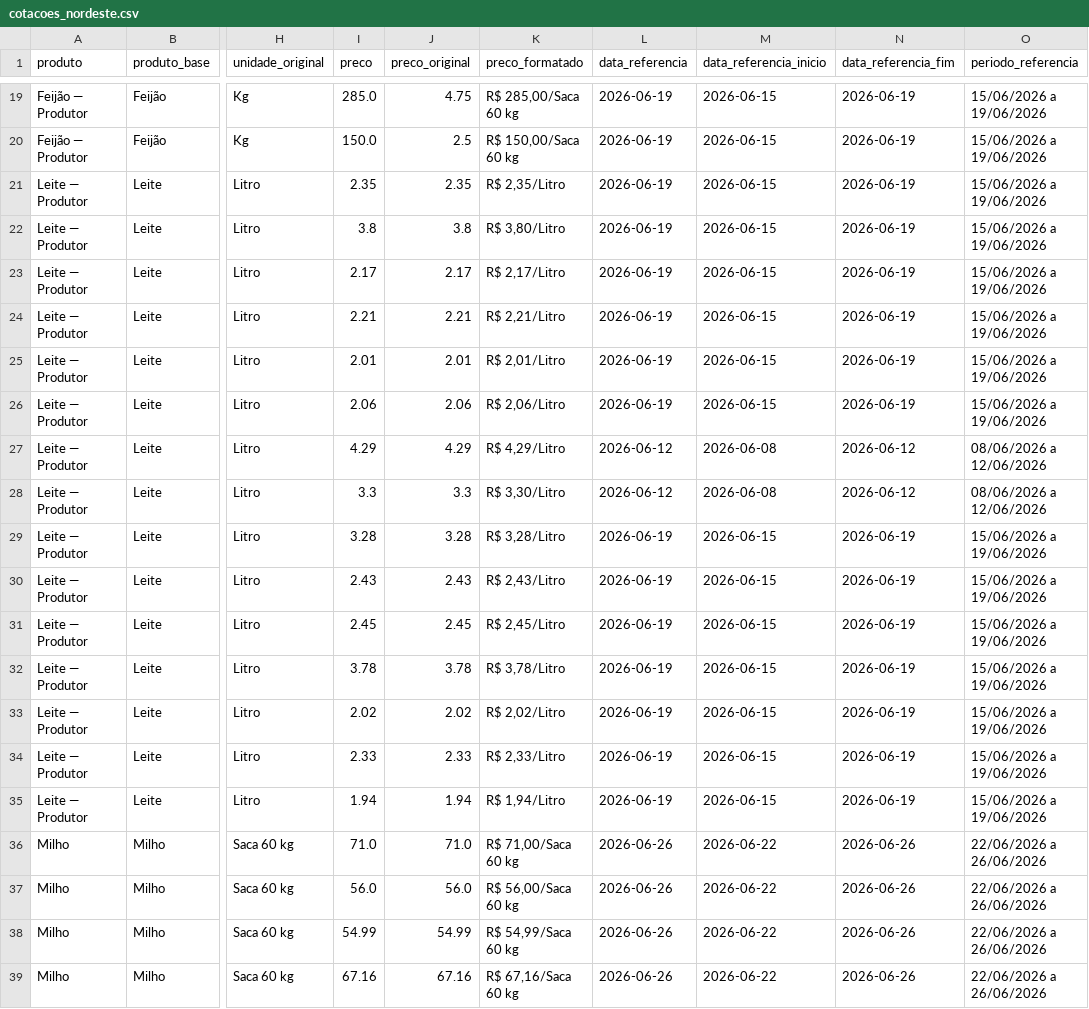
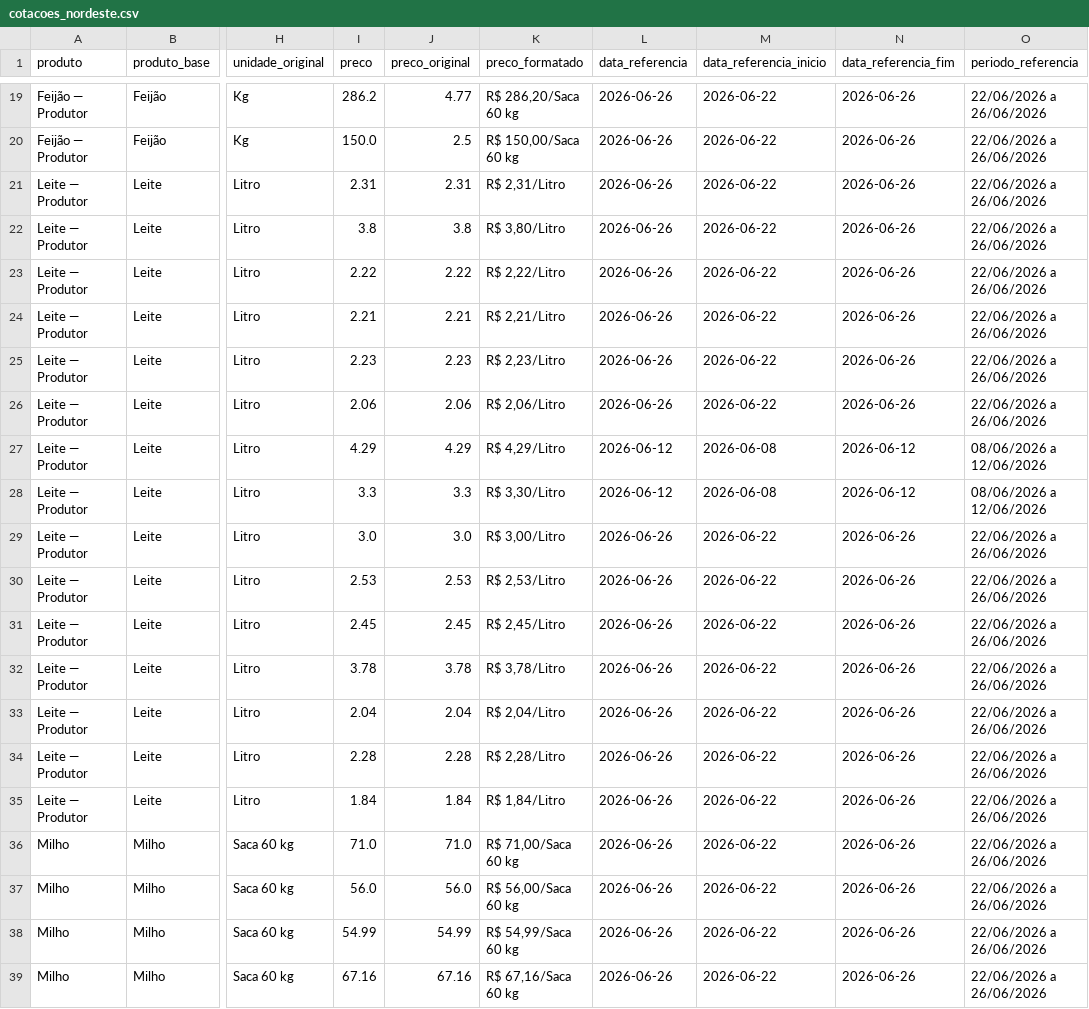
Before and after one commit to idocandido-dotcom/cotacoes, a CSV file: cotacoes/public/cotacoes_nordeste.csv, drawn as a sheet; only a part is shown, gaps mark what is left out; the diff covers the shown part only; the diff names each change by its address in the sheet, - before the commit and + after, or states it on an @@ line.

```diff
--- a/cotacoes/public/cotacoes_nordeste.csv
+++ b/cotacoes/public/cotacoes_nordeste.csv
-I19 (preco): 285.0
+I19 (preco): 286.2
-J19 (preco_original): 4.75
+J19 (preco_original): 4.77
-K19 (preco_formatado): R$ 285,00/Saca 60 kg
+K19 (preco_formatado): R$ 286,20/Saca 60 kg
-L19:L26 (data_referencia): 2026-06-19
+L19:L26 (data_referencia): 2026-06-26
-M19:M26 (data_referencia_inicio): 2026-06-15
+M19:M26 (data_referencia_inicio): 2026-06-22
-N19:N26 (data_referencia_fim): 2026-06-19
+N19:N26 (data_referencia_fim): 2026-06-26
-O19:O26 (periodo_referencia): 15/06/2026 a 19/06/2026
+O19:O26 (periodo_referencia): 22/06/2026 a 26/06/2026
-I21 (preco): 2.35
+I21 (preco): 2.31
-J21 (preco_original): 2.35
+J21 (preco_original): 2.31
-K21 (preco_formatado): R$ 2,35/Litro
+K21 (preco_formatado): R$ 2,31/Litro
-I23 (preco): 2.17
+I23 (preco): 2.22
-J23 (preco_original): 2.17
+J23 (preco_original): 2.22
-K23 (preco_formatado): R$ 2,17/Litro
+K23 (preco_formatado): R$ 2,22/Litro
-I25 (preco): 2.01
+I25 (preco): 2.23
-J25 (preco_original): 2.01
+J25 (preco_original): 2.23
-K25 (preco_formatado): R$ 2,01/Litro
+K25 (preco_formatado): R$ 2,23/Litro
-I29 (preco): 3.28
+I29 (preco): 3.0
-J29 (preco_original): 3.28
+J29 (preco_original): 3.0
-K29 (preco_formatado): R$ 3,28/Litro
+K29 (preco_formatado): R$ 3,00/Litro
-L29:L35 (data_referencia): 2026-06-19
+L29:L35 (data_referencia): 2026-06-26
-M29:M35 (data_referencia_inicio): 2026-06-15
+M29:M35 (data_referencia_inicio): 2026-06-22
-N29:N35 (data_referencia_fim): 2026-06-19
+N29:N35 (data_referencia_fim): 2026-06-26
-O29:O35 (periodo_referencia): 15/06/2026 a 19/06/2026
+O29:O35 (periodo_referencia): 22/06/2026 a 26/06/2026
-I30 (preco): 2.43
+I30 (preco): 2.53
-J30 (preco_original): 2.43
+J30 (preco_original): 2.53
-K30 (preco_formatado): R$ 2,43/Litro
+K30 (preco_formatado): R$ 2,53/Litro
-I33 (preco): 2.02
+I33 (preco): 2.04
-J33 (preco_original): 2.02
+J33 (preco_original): 2.04
-K33 (preco_formatado): R$ 2,02/Litro
+K33 (preco_formatado): R$ 2,04/Litro
-I34 (preco): 2.33
+I34 (preco): 2.28
-J34 (preco_original): 2.33
+J34 (preco_original): 2.28
-K34 (preco_formatado): R$ 2,33/Litro
+K34 (preco_formatado): R$ 2,28/Litro
-I35 (preco): 1.94
+I35 (preco): 1.84
-J35 (preco_original): 1.94
+J35 (preco_original): 1.84
-K35 (preco_formatado): R$ 1,94/Litro
+K35 (preco_formatado): R$ 1,84/Litro
```
Also changed, not shown: 68 edited cells elsewhere in this file, 5 other files.
